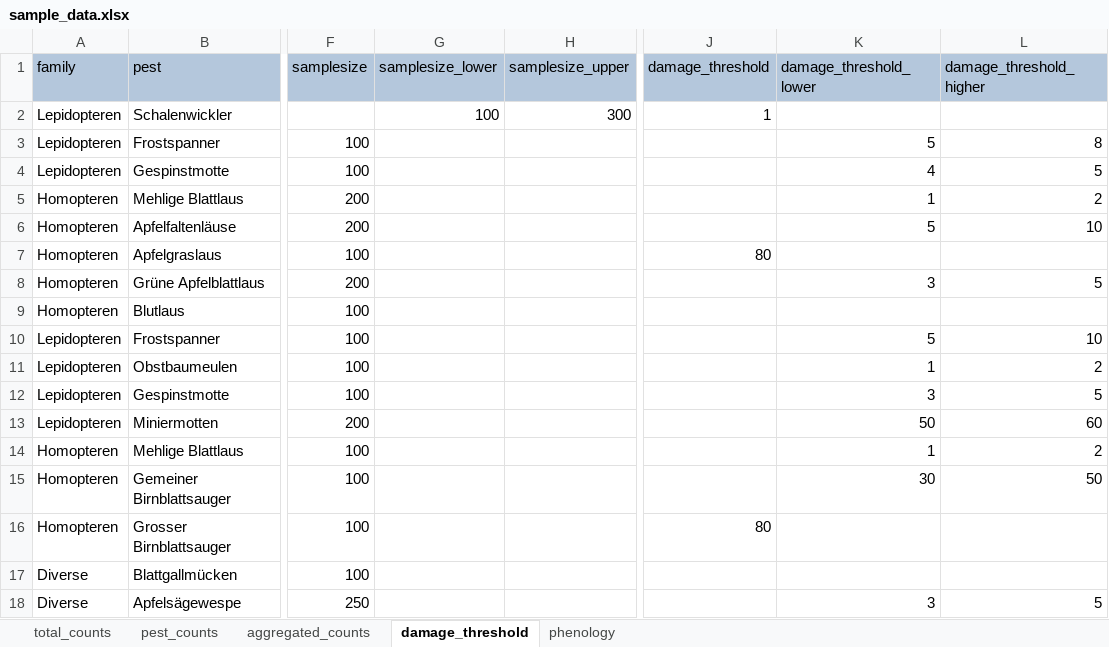
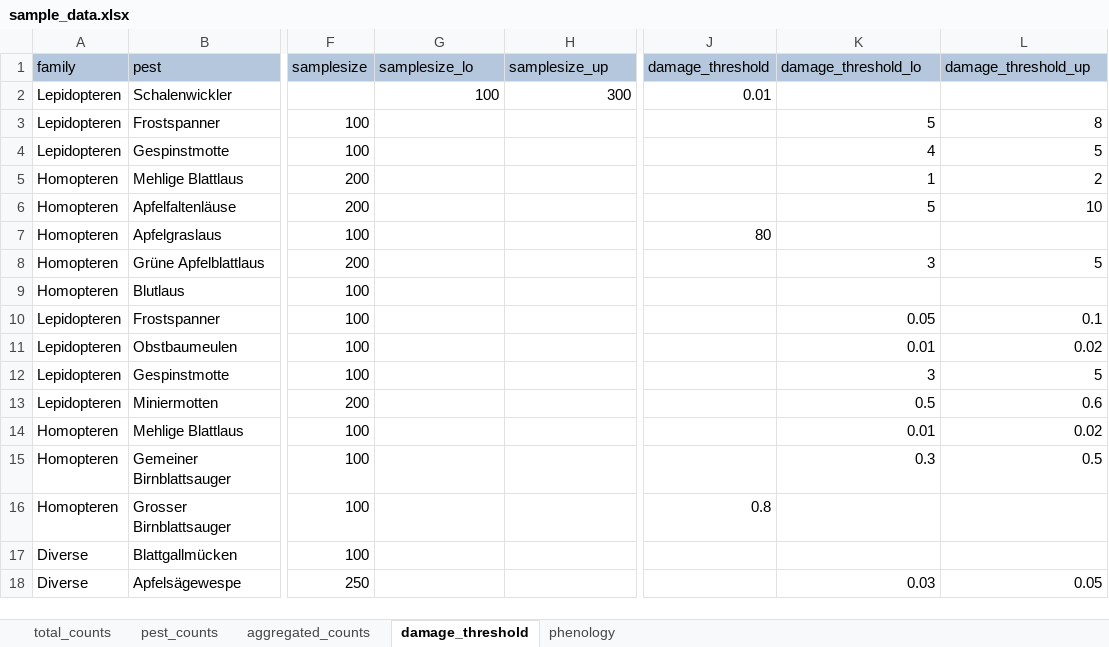
Before and after one commit to emanuel-kopp/OFHD24, an Excel workbook: app/data/sample_data.xlsx, sheet damage_threshold, drawn as a sheet; only a part is shown, gaps mark what is left out; values as stored, in another font and other column widths than the file's, no borders; the diff names each change by its address in the sheet, - before the commit and + after, or states it on an @@ line.

Commit message:
Update Threshold Calculation

```diff
--- a/app/data/sample_data.xlsx (sheet damage_threshold)
+++ b/app/data/sample_data.xlsx (sheet damage_threshold)
-G1: samplesize_lower
+G1: samplesize_lo
-H1: samplesize_upper
+H1: samplesize_up
-K1: damage_threshold_lower
+K1: damage_threshold_lo
-L1: damage_threshold_higher
+L1: damage_threshold_up
-J2 (damage_threshold): 1
+J2 (damage_threshold): 0.01
-K10 (damage_threshold_lo): 5
+K10 (damage_threshold_lo): 0.05
-L10 (damage_threshold_up): 10
+L10 (damage_threshold_up): 0.1
-K11 (damage_threshold_lo): 1
+K11 (damage_threshold_lo): 0.01
-L11 (damage_threshold_up): 2
+L11 (damage_threshold_up): 0.02
-K13 (damage_threshold_lo): 50
+K13 (damage_threshold_lo): 0.5
-L13 (damage_threshold_up): 60
+L13 (damage_threshold_up): 0.6
-K14 (damage_threshold_lo): 1
+K14 (damage_threshold_lo): 0.01
-L14 (damage_threshold_up): 2
+L14 (damage_threshold_up): 0.02
-K15 (damage_threshold_lo): 30
+K15 (damage_threshold_lo): 0.3
-L15 (damage_threshold_up): 50
+L15 (damage_threshold_up): 0.5
-J16 (damage_threshold): 80
+J16 (damage_threshold): 0.8
-K18 (damage_threshold_lo): 3
+K18 (damage_threshold_lo): 0.03
-L18 (damage_threshold_up): 5
+L18 (damage_threshold_up): 0.05
```
Also changed, not shown: 3 other files.
